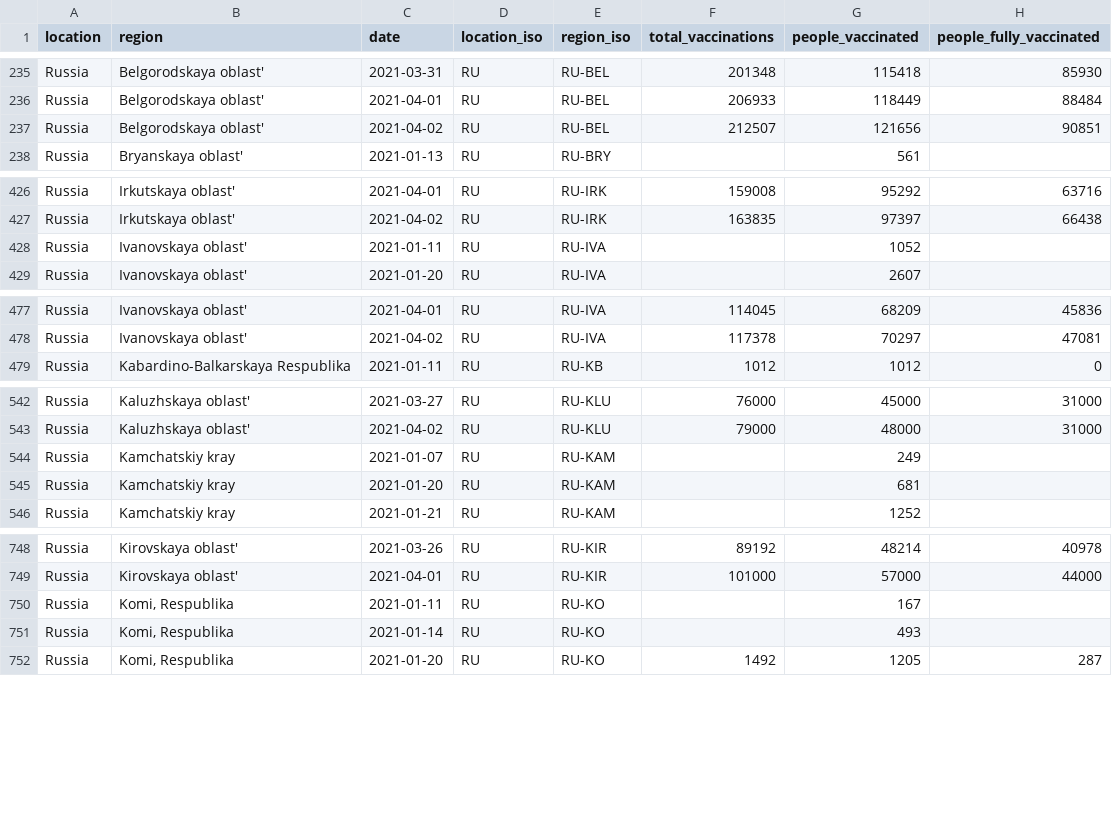
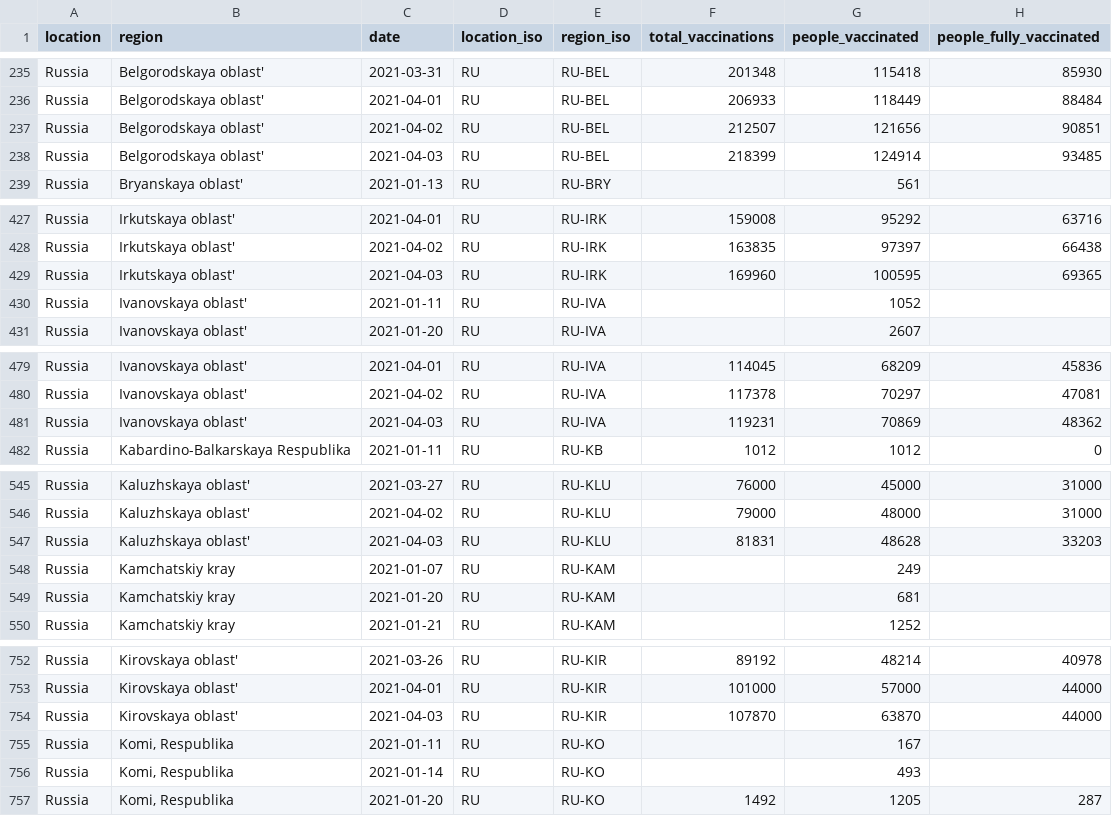
Before and after one commit to sociepy/covid19-vaccination-subnational, a CSV file: data/countries/Russia.csv, drawn as a sheet; only a part is shown, gaps mark what is left out; the diff covers the shown part only.

```diff
--- a/data/countries/Russia.csv
+++ b/data/countries/Russia.csv
@@ -237,2 +237,3 @@ Russia,Belgorodskaya oblast',2021-04-01,RU,RU-BEL,206933,118449,88484
 Russia,Belgorodskaya oblast',2021-04-02,RU,RU-BEL,212507,121656,90851
+Russia,Belgorodskaya oblast',2021-04-03,RU,RU-BEL,218399,124914,93485
 Russia,Bryanskaya oblast',2021-01-13,RU,RU-BRY,,561,
@@ -427,2 +428,3 @@ Russia,Irkutskaya oblast',2021-04-01,RU,RU-IRK,159008,95292,63716
 Russia,Irkutskaya oblast',2021-04-02,RU,RU-IRK,163835,97397,66438
+Russia,Irkutskaya oblast',2021-04-03,RU,RU-IRK,169960,100595,69365
 Russia,Ivanovskaya oblast',2021-01-11,RU,RU-IVA,,1052,
@@ -478,2 +480,3 @@ Russia,Ivanovskaya oblast',2021-04-01,RU,RU-IVA,114045,68209,45836
 Russia,Ivanovskaya oblast',2021-04-02,RU,RU-IVA,117378,70297,47081
+Russia,Ivanovskaya oblast',2021-04-03,RU,RU-IVA,119231,70869,48362
 Russia,Kabardino-Balkarskaya Respublika,2021-01-11,RU,RU-KB,1012,1012,0
@@ -543,2 +546,3 @@ Russia,Kaluzhskaya oblast',2021-03-27,RU,RU-KLU,76000,45000,31000
 Russia,Kaluzhskaya oblast',2021-04-02,RU,RU-KLU,79000,48000,31000
+Russia,Kaluzhskaya oblast',2021-04-03,RU,RU-KLU,81831,48628,33203
 Russia,Kamchatskiy kray,2021-01-07,RU,RU-KAM,,249,
@@ -749,2 +753,3 @@ Russia,Kirovskaya oblast',2021-03-26,RU,RU-KIR,89192,48214,40978
 Russia,Kirovskaya oblast',2021-04-01,RU,RU-KIR,101000,57000,44000
+Russia,Kirovskaya oblast',2021-04-03,RU,RU-KIR,107870,63870,44000
 Russia,"Komi, Respublika",2021-01-11,RU,RU-KO,,167,
```
Also changed, not shown: 9 added rows and 3 edited cells elsewhere in this file, data/countries/Denmark.csv, data/countries/Finland.csv, 16 other files.
